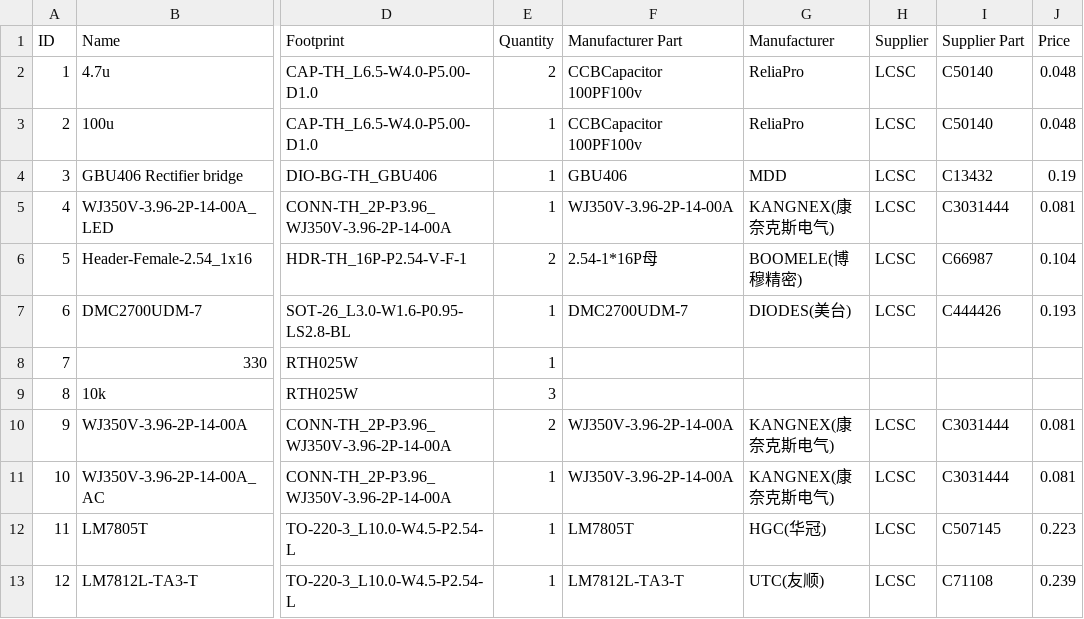
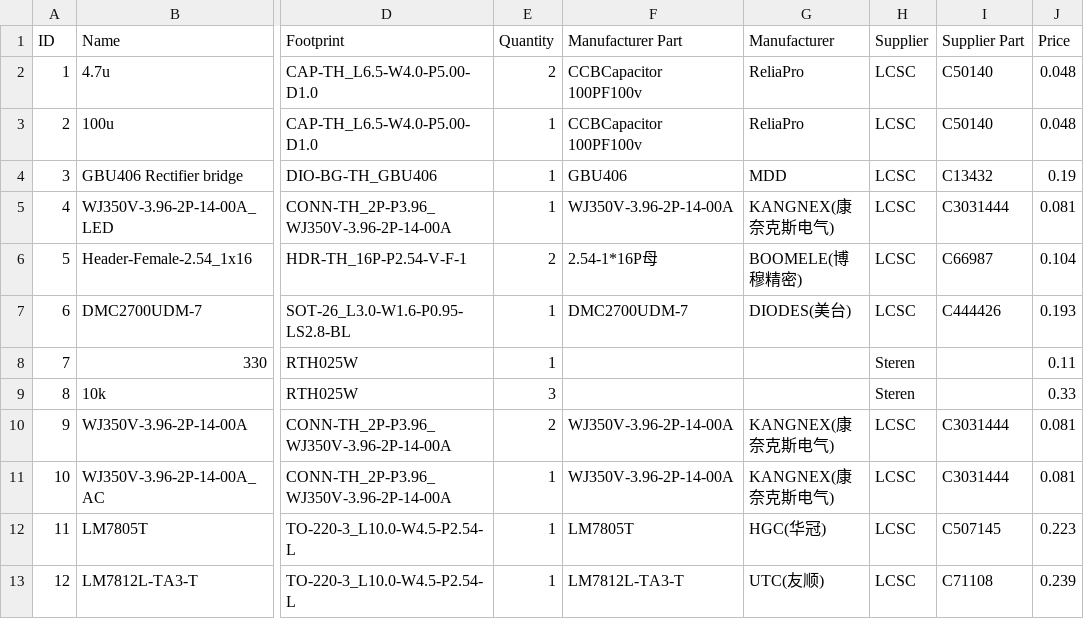
Before and after one commit to paultimke/Vision_Box, a CSV file: Electrical/Illumination_System_BOM.csv, drawn as a sheet; only a part is shown, gaps mark what is left out; the diff names each change by its address in the sheet, - before the commit and + after, or states it on an @@ line.

Commit message:
Update Illumination_System_BOM.csv

```diff
--- a/Electrical/Illumination_System_BOM.csv
+++ b/Electrical/Illumination_System_BOM.csv
-H8:H9 (Supplier): (empty)
+H8:H9 (Supplier): Steren
-J8 (Price): (empty)
+J8 (Price): 0.11
-J9 (Price): (empty)
+J9 (Price): 0.33
```
